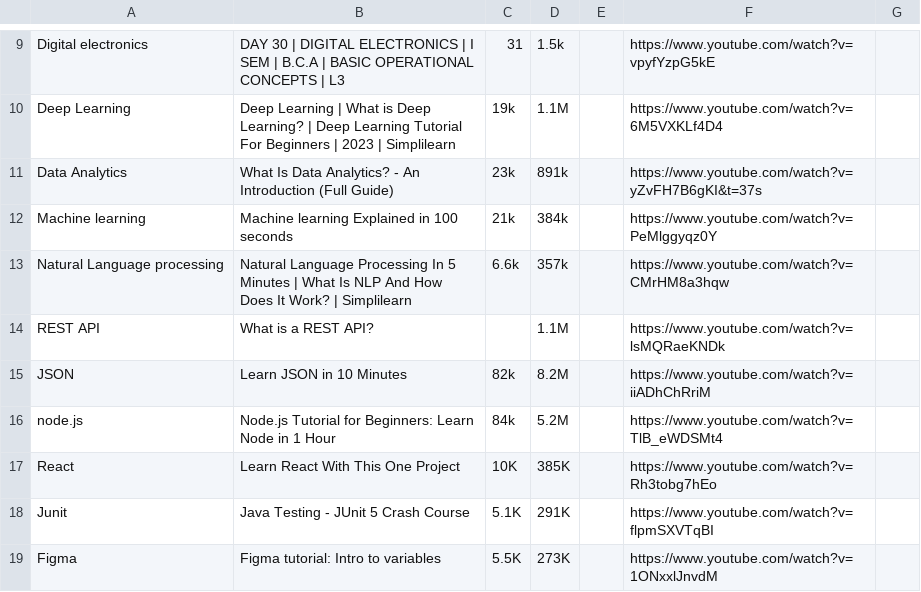
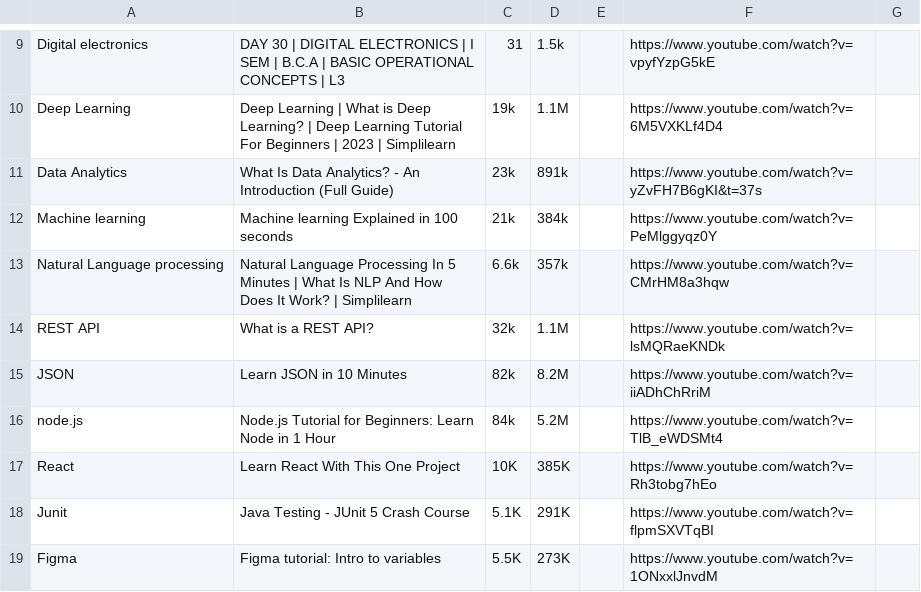
Before and after one commit to giriharan13/EaseLearn-SIH23, a CSV file: Datasets/YoutubeVideoInfoDS.csv, drawn as a sheet; only a part is shown, gaps mark what is left out.

Commit message:
Update YoutubeVideoInfoDS.csv

```diff
--- a/Datasets/YoutubeVideoInfoDS.csv
+++ b/Datasets/YoutubeVideoInfoDS.csv
@@ -13,3 +13,3 @@ Machine learning,Machine learning Explained in 100 seconds,21k,384k,,https://www
 Natural Language processing,Natural Language Processing In 5 Minutes | What Is NLP And How Does It Work? | Simplilearn,6.6k,357k,,https://www.youtube.com/watch?v=CMrHM8a3hqw,
-REST API,What is a REST API?,,1.1M,,https://www.youtube.com/watch?v=lsMQRaeKNDk,
+REST API,What is a REST API?,32k,1.1M,,https://www.youtube.com/watch?v=lsMQRaeKNDk,
 JSON,Learn JSON in 10 Minutes,82k,8.2M,,https://www.youtube.com/watch?v=iiADhChRriM,
```
